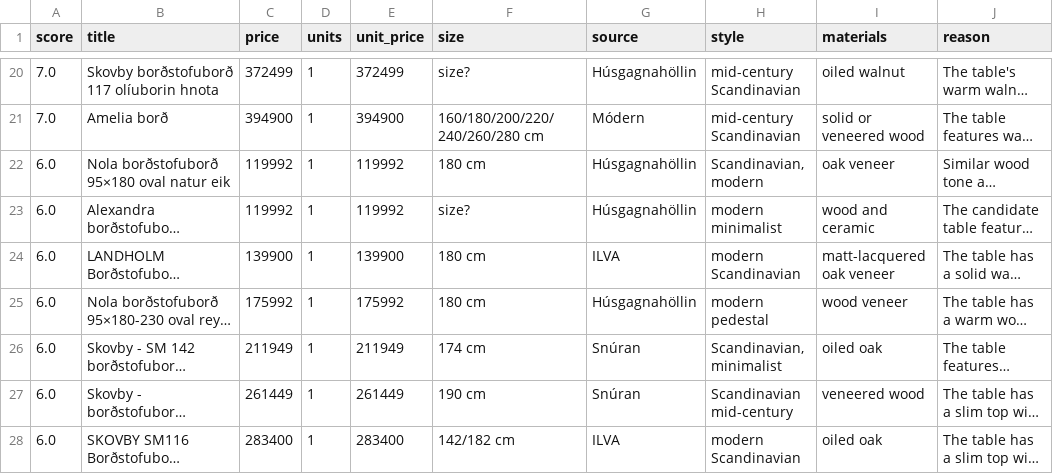
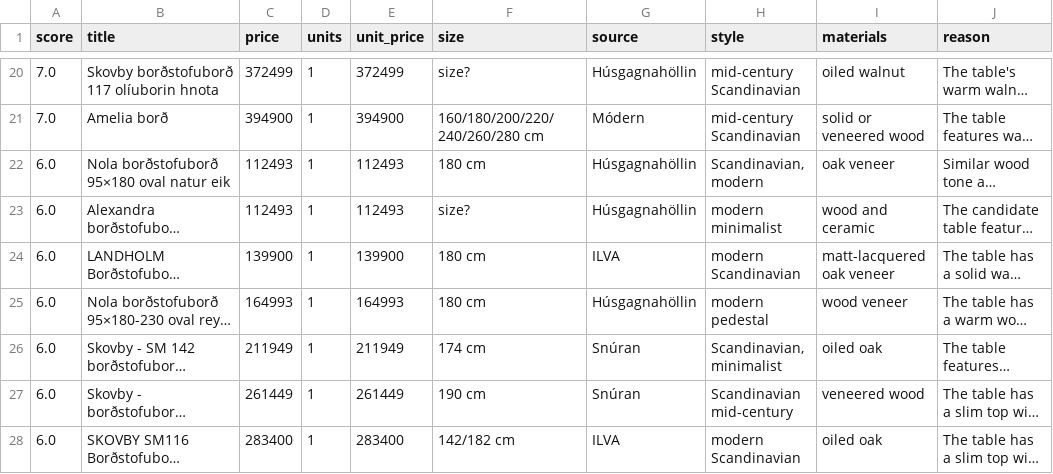
Before and after one commit to allitob/furniture-scout, a CSV file: data/dining-table/results.csv, drawn as a sheet; only a part is shown, gaps mark what is left out; long unchanged cells end in …; the diff covers the shown part only; the diff names each change by its address in the sheet, - before the commit and + after, or states it on an @@ line.

```diff
--- a/data/dining-table/results.csv
+++ b/data/dining-table/results.csv
-C22:C23 (price): 119992
+C22:C23 (price): 112493
-E22:E23 (unit_price): 119992
+E22:E23 (unit_price): 112493
-C25 (price): 175992
+C25 (price): 164993
-E25 (unit_price): 175992
+E25 (unit_price): 164993
```
Also changed, not shown: 7 added rows, 7 removed rows and 12 edited cells elsewhere in this file, data/dining-chair/results.csv, data/sofa/results.csv, 8 other files.
